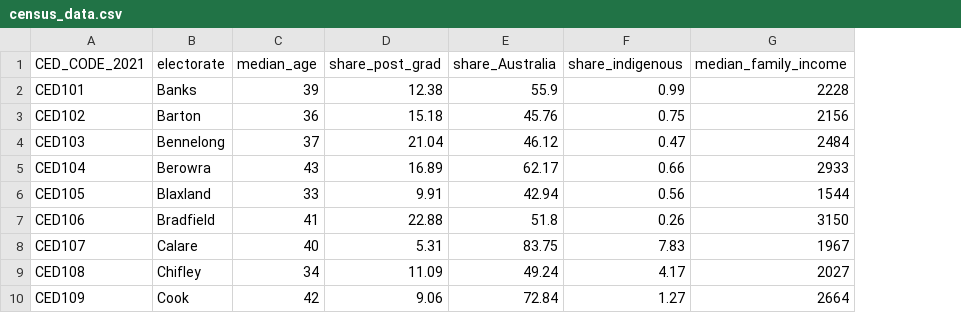
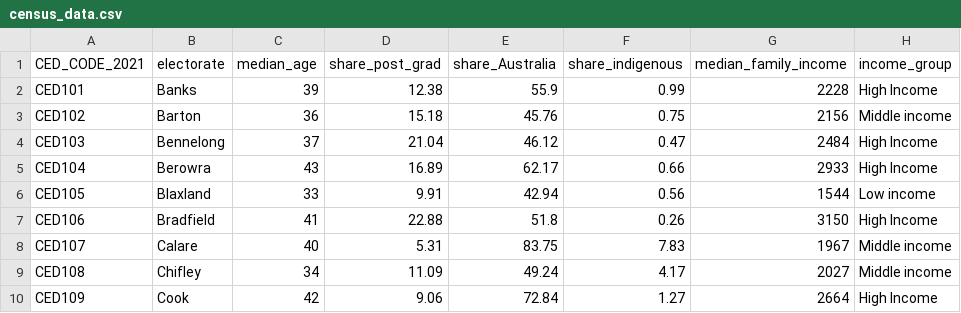
Before and after one commit to joshcpld/comparing_referendums, a CSV file: data/census_data.csv, drawn as a sheet; only a part is shown; the diff names each change by its address in the sheet, - before the commit and + after, or states it on an @@ line.

Commit message:
Added income group to census dataframe - yet to model.

```diff
--- a/data/census_data.csv
+++ b/data/census_data.csv
+column H (income_group), rows 2-10: High Income | Middle income | High Income | High Income | Low income | High Income | Middle income | Middle income | High Income
```
Also changed, not shown: 2 other files.
